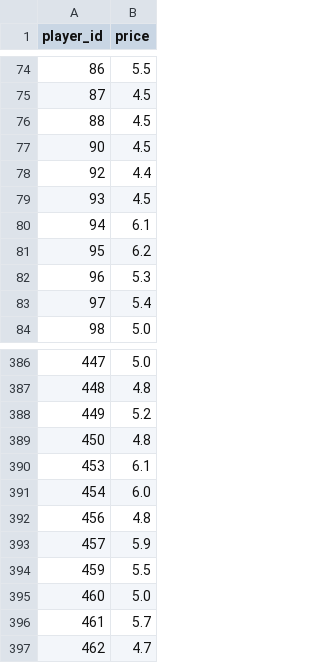
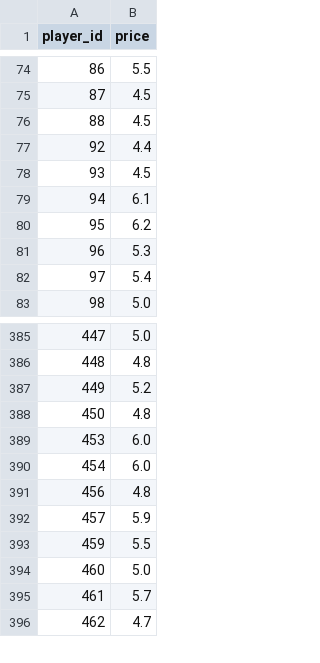
Before and after one commit to dauadaishaya9-lab/Fpl-price-predictor-, a CSV file: data/last_prices.csv, drawn as a sheet; only a part is shown, gaps mark what is left out.

```diff
--- a/data/last_prices.csv
+++ b/data/last_prices.csv
@@ -76,3 +76,2 @@ player_id,price
 88,4.5
-90,4.5
 92,4.4
@@ -389,3 +388,3 @@ player_id,price
 450,4.8
-453,6.1
+453,6.0
 454,6.0
```
Also changed, not shown: data/evaluation.csv, data/latest.csv, 5 other files.
